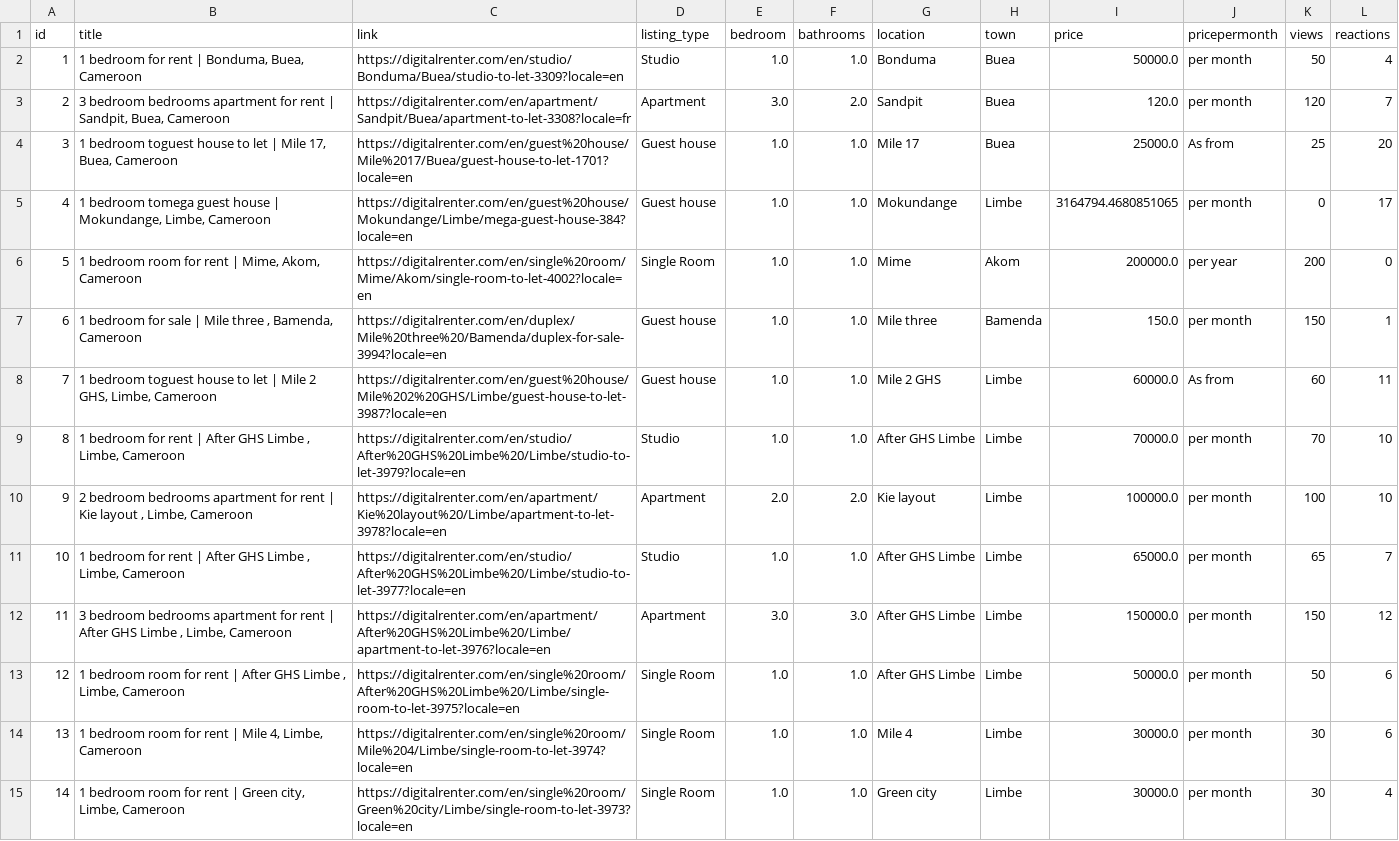
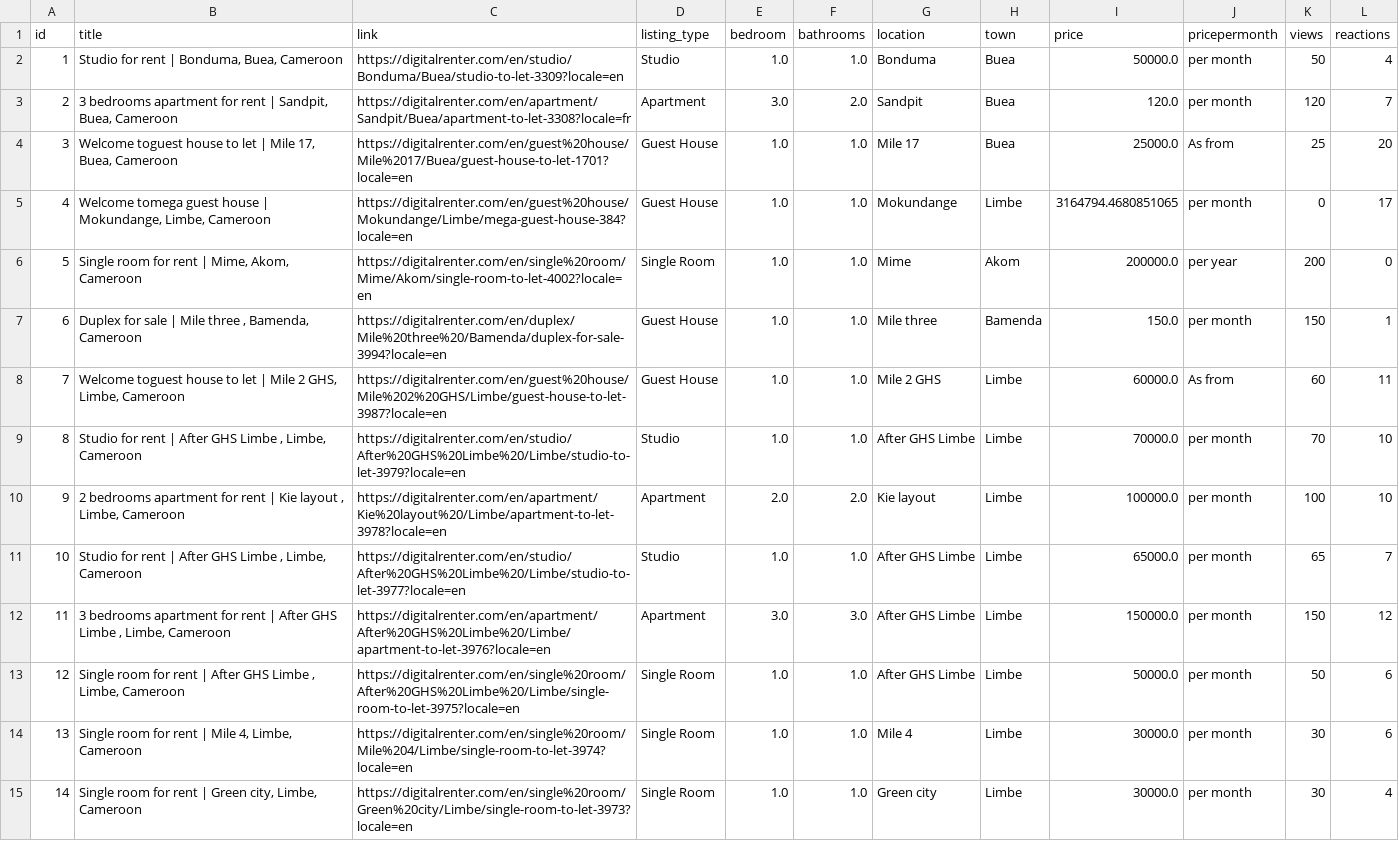
Before and after one commit to Formasitchijoh/Real-Estate-Search, a CSV file: realestateapi/listings/data/updated_listings.csv, drawn as a sheet; only a part is shown; the diff covers the shown part only; the diff names each change by its address in the sheet, - before the commit and + after, or states it on an @@ line.

```diff
--- a/realestateapi/listings/data/updated_listings.csv
+++ b/realestateapi/listings/data/updated_listings.csv
-B2 (title): 1 bedroom for rent | Bonduma, Buea, Cameroon
+B2 (title): Studio for rent | Bonduma, Buea, Cameroon
-B3 (title): 3 bedroom bedrooms apartment…
+B3 (title): 3 bedrooms apartment…
-B4 (title): 1 bedroom toguest house…
+B4 (title): Welcome toguest house…
-D4:D5 (listing_type): Guest house
+D4:D5 (listing_type): Guest House
-B5 (title): 1 bedroom tomega guest…
+B5 (title): Welcome tomega guest…
-B6 (title): 1 bedroom room for rent | Mime, Akom, Cameroon
+B6 (title): Single room for rent | Mime, Akom, Cameroon
-B7 (title): 1 bedroom for sale…
+B7 (title): Duplex for sale…
-D7:D8 (listing_type): Guest house
+D7:D8 (listing_type): Guest House
-B8 (title): 1 bedroom toguest house…
+B8 (title): Welcome toguest house…
-B9 (title): 1 bedroom for rent…
+B9 (title): Studio for rent…
-B10 (title): 2 bedroom bedrooms apartment…
+B10 (title): 2 bedrooms apartment…
-B11 (title): 1 bedroom for rent…
+B11 (title): Studio for rent…
-B12 (title): 3 bedroom bedrooms apartment…
+B12 (title): 3 bedrooms apartment…
-B13 (title): 1 bedroom room for…
+B13 (title): Single room for…
-B14 (title): 1 bedroom room for…
+B14 (title): Single room for…
-B15 (title): 1 bedroom room for…
+B15 (title): Single room for…
```
Also changed, not shown: 38 edited cells elsewhere in this file, realestateapi/listings/data/cleaned_data.csv, realestateapi/listings/data/processed_data.csv, 10 other files.
